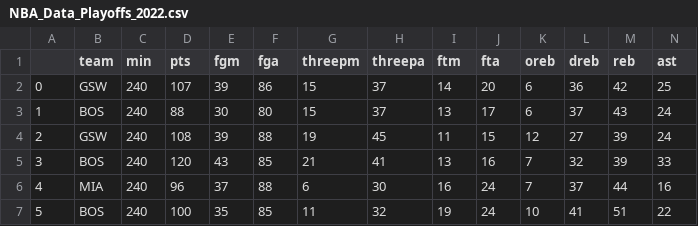
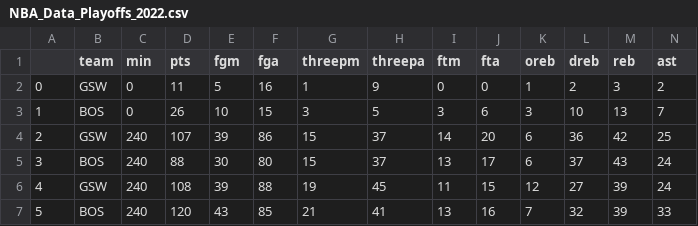
Before and after one commit to emeralddawns/NBA-Prediction-NN, a CSV file: NBA_Data_Playoffs_2022.csv, drawn as a sheet; only a part is shown; the shorter side is filled out with more unchanged rows; addresses are those after the commit; rows hold the shown columns only; the diff covers the shown part only; the diff names each change by its address in the sheet, - before the commit and + after, or states it on an @@ line.

Commit message:
Cleaned-up scraping program - can run through cleanly to get data

```diff
--- a/NBA_Data_Playoffs_2022.csv
+++ b/NBA_Data_Playoffs_2022.csv
+row 2: 0 | GSW | 0 | 11 | 5 | 16 | 1 | 9 | 0 | 0 | 1 | 2 | 3 | 2
+row 3: 1 | BOS | 0 | 26 | 10 | 15 | 3 | 5 | 3 | 6 | 3 | 10 | 13 | 7
@@ column A renumbered between rows 4 and 169 @@
```
Also changed, not shown: 77 moved rows elsewhere in this file, 1 other file.
